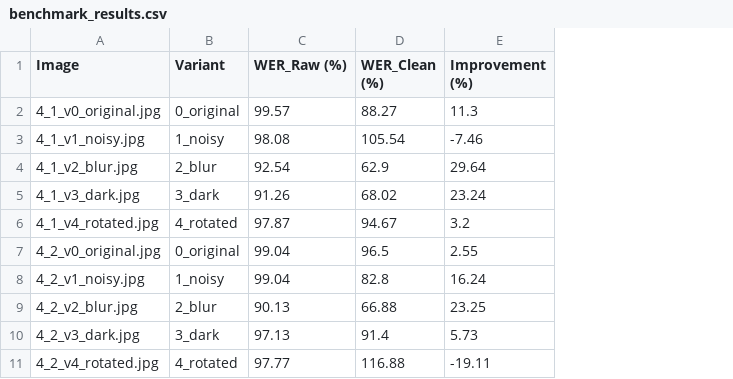
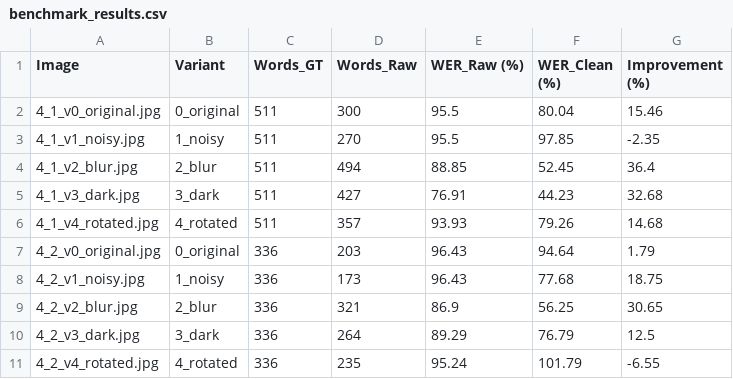
Before and after one commit to ailabteam/VietAdmin-OCR-LLM-RAG, a CSV file: results/benchmark_results.csv, drawn as a sheet; addresses are those after the commit; the diff names each change by its address in the sheet, - before the commit and + after, or states it on an @@ line.

```diff
--- a/results/benchmark_results.csv
+++ b/results/benchmark_results.csv
+column C (Words_GT), rows 2-11: 511 | 511 | 511 | 511 | 511 | 336 | 336 | 336 | 336 | 336
+column D (Words_Raw), rows 2-11: 300 | 270 | 494 | 427 | 357 | 203 | 173 | 321 | 264 | 235
-E2 (WER_Raw (%)): 99.57
+E2 (WER_Raw (%)): 95.5
-F2 (WER_Clean (%)): 88.27
+F2 (WER_Clean (%)): 80.04
-G2 (Improvement (%)): 11.3
+G2 (Improvement (%)): 15.46
-E3 (WER_Raw (%)): 98.08
+E3 (WER_Raw (%)): 95.5
-F3 (WER_Clean (%)): 105.54
+F3 (WER_Clean (%)): 97.85
-G3 (Improvement (%)): -7.46
+G3 (Improvement (%)): -2.35
-E4 (WER_Raw (%)): 92.54
+E4 (WER_Raw (%)): 88.85
-F4 (WER_Clean (%)): 62.9
+F4 (WER_Clean (%)): 52.45
-G4 (Improvement (%)): 29.64
+G4 (Improvement (%)): 36.4
-E5 (WER_Raw (%)): 91.26
+E5 (WER_Raw (%)): 76.91
-F5 (WER_Clean (%)): 68.02
+F5 (WER_Clean (%)): 44.23
-G5 (Improvement (%)): 23.24
+G5 (Improvement (%)): 32.68
-E6 (WER_Raw (%)): 97.87
+E6 (WER_Raw (%)): 93.93
-F6 (WER_Clean (%)): 94.67
+F6 (WER_Clean (%)): 79.26
-G6 (Improvement (%)): 3.2
+G6 (Improvement (%)): 14.68
-E7:E8 (WER_Raw (%)): 99.04
+E7:E8 (WER_Raw (%)): 96.43
-F7 (WER_Clean (%)): 96.5
+F7 (WER_Clean (%)): 94.64
-G7 (Improvement (%)): 2.55
+G7 (Improvement (%)): 1.79
-F8 (WER_Clean (%)): 82.8
+F8 (WER_Clean (%)): 77.68
-G8 (Improvement (%)): 16.24
+G8 (Improvement (%)): 18.75
-E9 (WER_Raw (%)): 90.13
+E9 (WER_Raw (%)): 86.9
-F9 (WER_Clean (%)): 66.88
+F9 (WER_Clean (%)): 56.25
-G9 (Improvement (%)): 23.25
+G9 (Improvement (%)): 30.65
-E10 (WER_Raw (%)): 97.13
+E10 (WER_Raw (%)): 89.29
-F10 (WER_Clean (%)): 91.4
+F10 (WER_Clean (%)): 76.79
-G10 (Improvement (%)): 5.73
+G10 (Improvement (%)): 12.5
-E11 (WER_Raw (%)): 97.77
+E11 (WER_Raw (%)): 95.24
-F11 (WER_Clean (%)): 116.88
+F11 (WER_Clean (%)): 101.79
-G11 (Improvement (%)): -19.11
+G11 (Improvement (%)): -6.55
```
Also changed, not shown: 2 other files.
